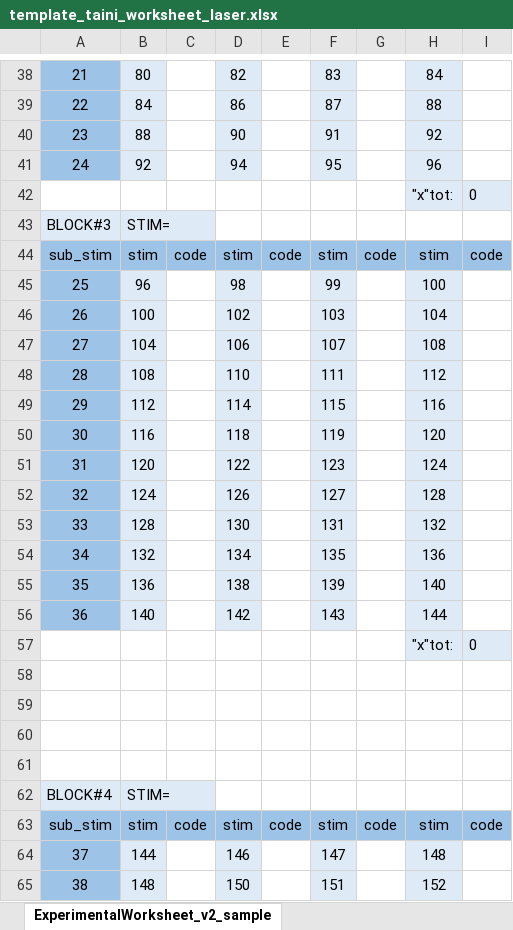
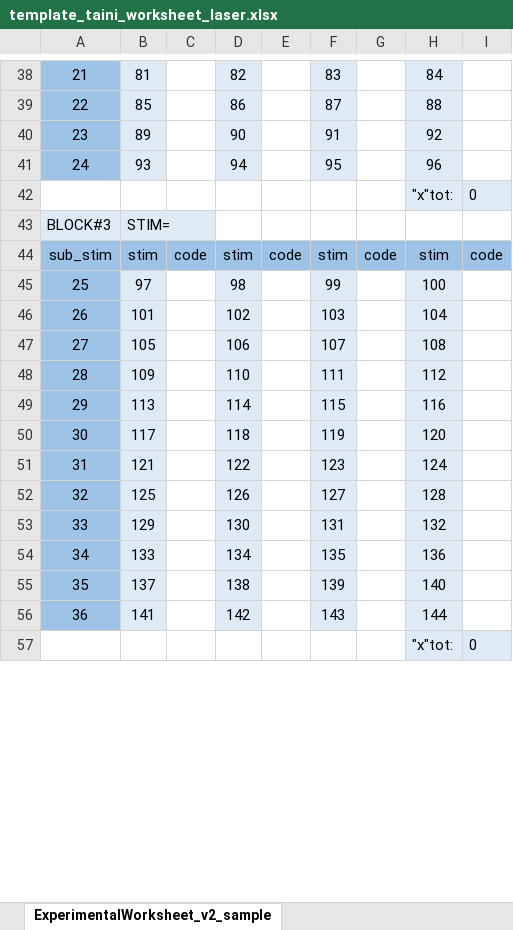
Before and after one commit to johnwilldonicely/LDAS, an Excel workbook: docs/templates/template_taini_worksheet_laser.xlsx, sheet ExperimentalWorksheet_v2_sample, drawn as a sheet; only a part is shown, gaps mark what is left out; the shorter side is filled out with more unchanged rows; values as stored, in another font and other column widths than the file's, no borders; charts and pictures and conditional formats not drawn; removed rows and columns are numbered as before the commit, all else as after; the diff covers the shown part only; the diff names each change by its address in the sheet, - before the commit and + after, or states it on an @@ line.

Commit message:
Update template_taini_worksheet_laser.xlsx
Fix formulas to keep accurate trial-counts when any box might be empty. Add extra guidance-comments. Specify how STIM= setting should be used to define "atypical" blocks of trials, such as audio-stimulus delivery.

```diff
--- a/docs/templates/template_taini_worksheet_laser.xlsx (sheet ExperimentalWorksheet_v2_sample)
+++ b/docs/templates/template_taini_worksheet_laser.xlsx (sheet ExperimentalWorksheet_v2_sample)
-B38: 80
+B38: 81
-B39: 84
+B39: 85
-B40: 88
+B40: 89
-B41: 92
+B41: 93
-B45: 96
+B45: 97
-B46: 100
+B46: 101
-B47: 104
+B47: 105
-B48: 108
+B48: 109
-B49: 112
+B49: 113
-B50: 116
+B50: 117
-B51: 120
+B51: 121
-B52: 124
+B52: 125
-B53: 128
+B53: 129
-B54: 132
+B54: 133
-B55: 136
+B55: 137
-B56: 140
+B56: 141
@@ row 57 moved to row 87: "x"tot: @@
-row 58: (empty)
-row 59: (empty)
-row 60: (empty)
-row 61: (empty)
@@ row 62 moved to row 88: BLOCK#6 @@
@@ row 63 moved to row 89: sub_stim @@
-row 64: 37 | 144 |  | 146 |  | 147 |  | 148
-row 65: 38 | 148 |  | 150 |  | 151 |  | 152
```
Also changed, not shown: 24 added rows, 22 removed rows, 35 edited cells and row numbers in column A elsewhere in this sheet, formulas that keep their value, charts or pictures.
